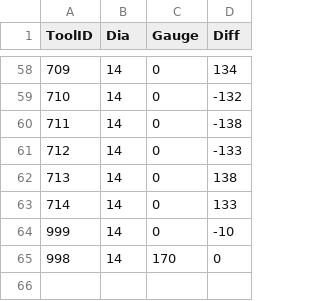
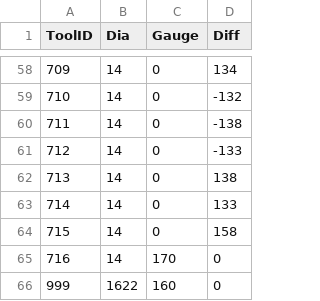
Before and after one commit to zanweb/zTransform, a CSV file: DTRTools.csv, drawn as a sheet; only a part is shown, gaps mark what is left out; the diff names each change by its address in the sheet, - before the commit and + after, or states it on an @@ line.

```diff
--- a/DTRTools.csv
+++ b/DTRTools.csv
@@ column A (ToolID) renumbered between rows 64 and 65 @@
-D64 (Diff): -10
+D64 (Diff): 158
+row 66: 999 | 1622 | 160 | 0
```
Also changed, not shown: 3 other files.
